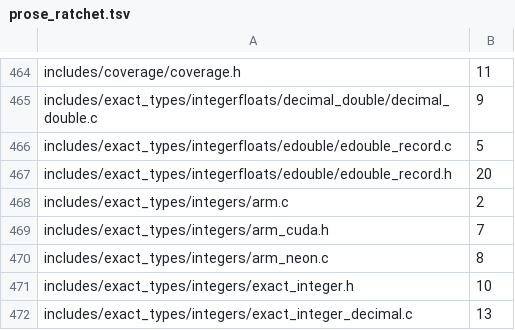
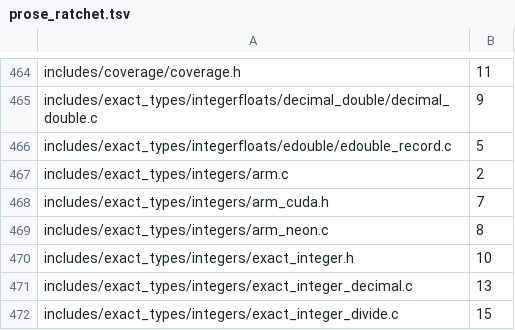
Before and after one commit to dstroy0/orior, a TSV file: utils/maint/prose/prose_ratchet.tsv, drawn as a sheet; only a part is shown, gaps mark what is left out; the shorter side is filled out with more unchanged rows; the diff names each change by its address in the sheet, - before the commit and + after, or states it on an @@ line.

Commit message:
The exact double record states its cuts, quotients and balls in ASD-STE100.

```diff
--- a/utils/maint/prose/prose_ratchet.tsv
+++ b/utils/maint/prose/prose_ratchet.tsv
-row 467: includes/exact_types/integerfloats/edouble/edouble_record.h | 20
```
Also changed, not shown: 1 other file.
